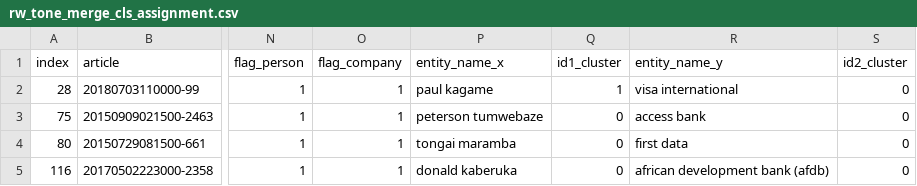
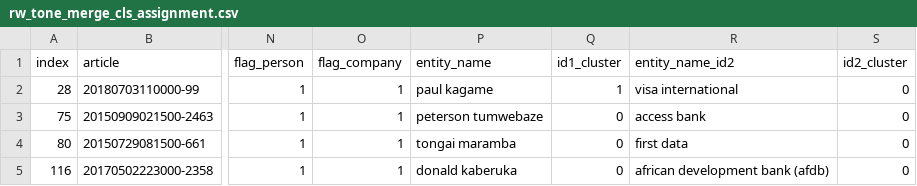
Before and after one commit to Guest400123064/PennGUIN, a CSV file: analysis/graph_analysis/submission/rw_tone_merge_cls_assignment.csv, drawn as a sheet; only a part is shown, gaps mark what is left out; the diff names each change by its address in the sheet, - before the commit and + after, or states it on an @@ line.

```diff
--- a/analysis/graph_analysis/submission/rw_tone_merge_cls_assignment.csv
+++ b/analysis/graph_analysis/submission/rw_tone_merge_cls_assignment.csv
-P1: entity_name_x
+P1: entity_name
-R1: entity_name_y
+R1: entity_name_id2
```
Also changed, not shown: analysis/graph_analysis/submission/rw_tone_cls_assignment.csv, 5 other files.
